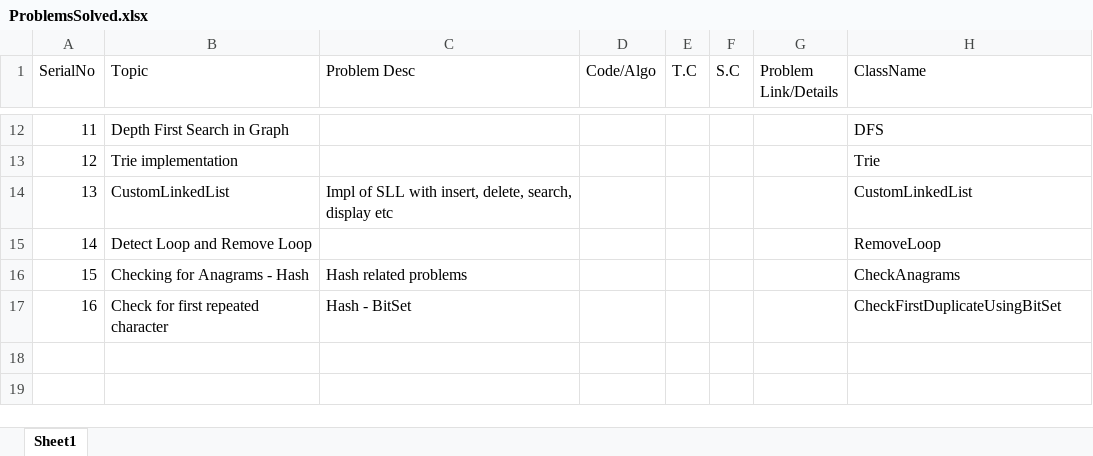
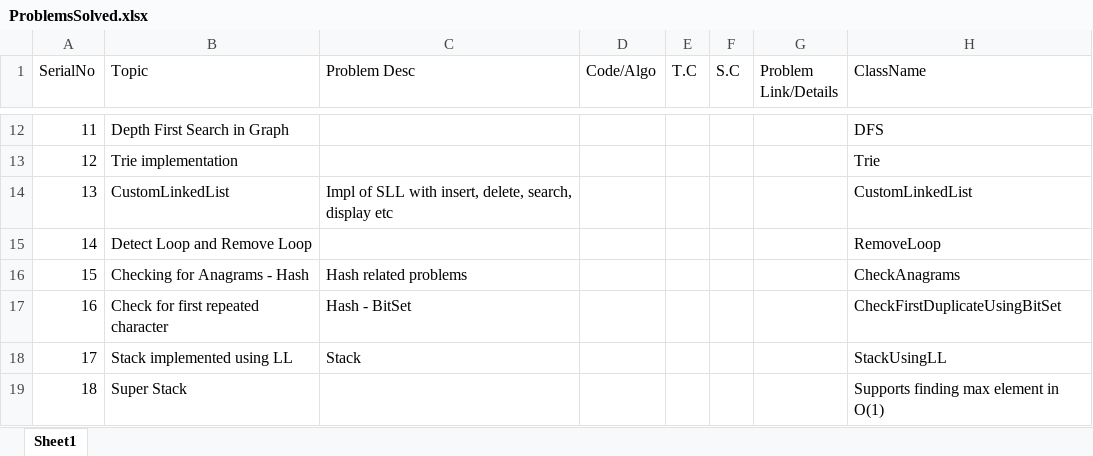
Before and after one commit to techieKalyan/lc_1000_problems, an Excel workbook: ProblemsSolved.xlsx, sheet Sheet1, drawn as a sheet; only a part is shown, gaps mark what is left out; values as stored, in another font and other column widths than the file's, no borders; the diff names each change by its address in the sheet, - before the commit and + after, or states it on an @@ line.

Commit message:
Super Stack

```diff
--- a/ProblemsSolved.xlsx (sheet Sheet1)
+++ b/ProblemsSolved.xlsx (sheet Sheet1)
+row 18: 17 | Stack implemented using LL | Stack |  |  |  |  | StackUsingLL
+row 19: 18 | Super Stack |  |  |  |  |  | Supports finding max element in O(1)
```
Also changed, not shown: 1 other file.
